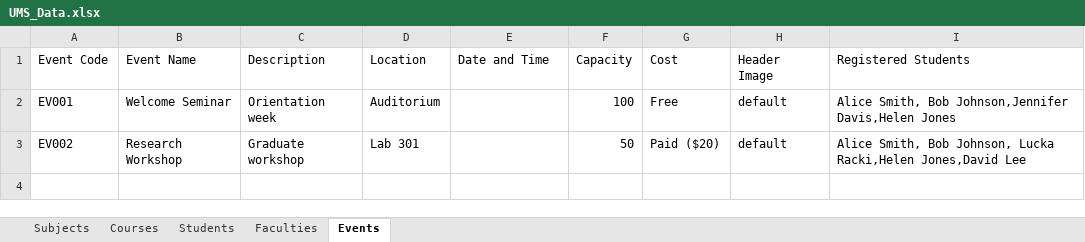
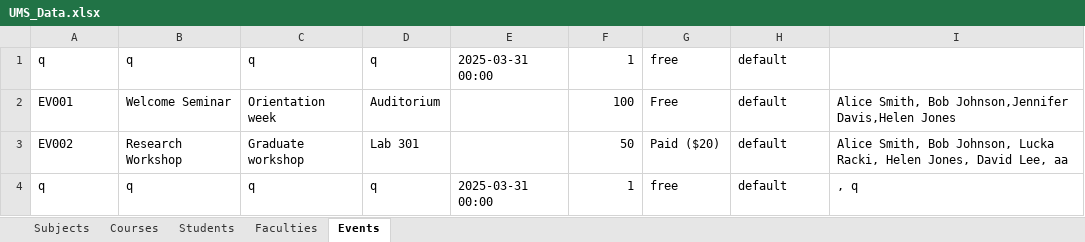
Before and after one commit to rmushtaq112/UMS_Engg1420, an Excel workbook: src/main/resources/com/example/ums_engg1420/UMS_Data.xlsx, sheet Events, drawn as a sheet; values as stored, in another font and other column widths than the file's, no borders; charts and pictures not drawn; removed rows and columns are numbered as before the commit, all else as after; the diff names each change by its address in the sheet, - before the commit and + after, or states it on an @@ line.

Commit message:
admin can add event and delete event, table is synced w user, user can register by add name and add email (email not displayed anywhere yet), admin can view the number of students who hv registered

```diff
--- a/src/main/resources/com/example/ums_engg1420/UMS_Data.xlsx (sheet Events)
+++ b/src/main/resources/com/example/ums_engg1420/UMS_Data.xlsx (sheet Events)
-row 1: Event Code | Event Name | Description | Location | Date and Time | Capacity | Cost | Header Image | Registered Students
+row 1: q | q | q | q | 2025-03-31 00:00 | 1 | free | default
-I3: …Johnson, Lucka Racki,Helen Jones,David Lee
+I3: …Johnson, Lucka Racki, Helen Jones, David Lee, aa
+row 4: q | q | q | q | 2025-03-31 00:00 | 1 | free | default | , q
```
Also changed, not shown: 7 other files.
